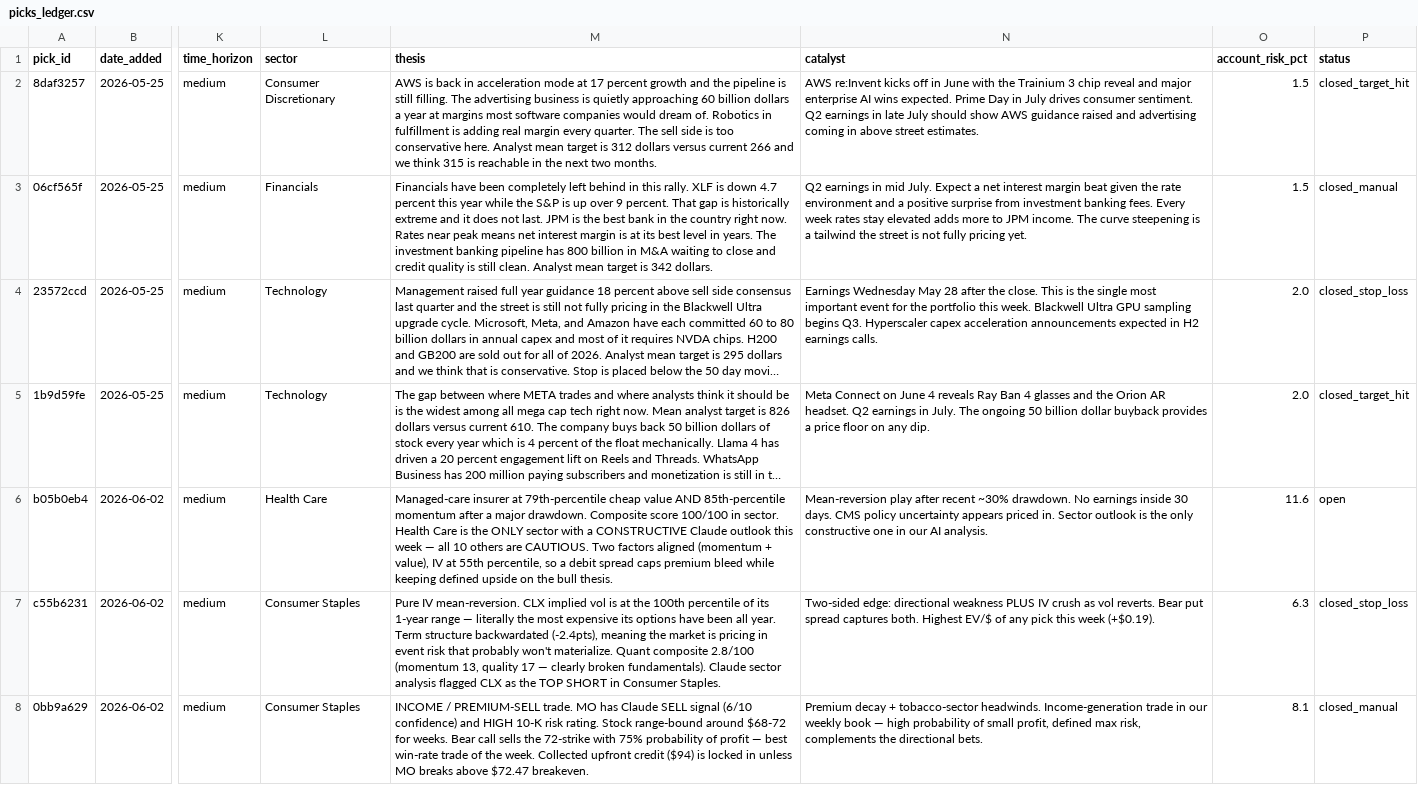
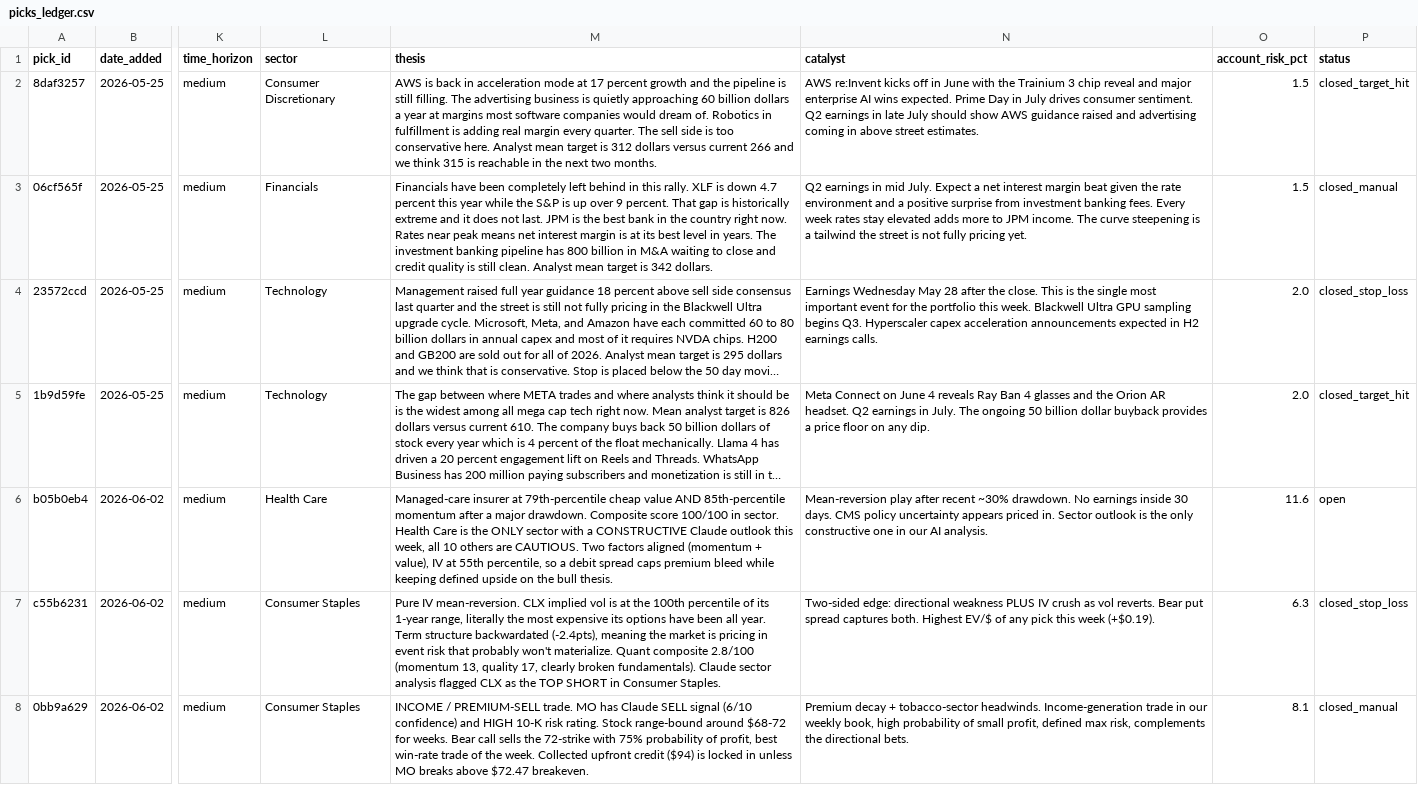
Before and after one commit to Creins25/reins-report, a CSV file: data/picks_ledger.csv, drawn as a sheet; only a part is shown, gaps mark what is left out; long unchanged cells end in …; the diff covers the shown part only; the diff names each change by its address in the sheet, - before the commit and + after, or states it on an @@ line.

```diff
--- a/data/picks_ledger.csv
+++ b/data/picks_ledger.csv
-M6 (thesis): …outlook this week — all 10…
+M6 (thesis): …outlook this week, all 10…
-M7 (thesis): …its 1-year range — literally the most expensive its options have been all year. Term structure backwardated (-2.4pts), meaning the market is pricing in event risk that probably won't materialize. Quant composite 2.8/100 (momentum 13, quality 17 — clearly broken…
+M7 (thesis): …its 1-year range, literally the most expensive its options have been all year. Term structure backwardated (-2.4pts), meaning the market is pricing in event risk that probably won't materialize. Quant composite 2.8/100 (momentum 13, quality 17, clearly broken…
-M8 (thesis): …probability of profit — best win-rate…
+M8 (thesis): …probability of profit, best win-rate…
-N8 (catalyst): …our weekly book — high probability…
+N8 (catalyst): …our weekly book, high probability…
```
Also changed, not shown: 2 edited cells elsewhere in this file, 4 other files.
